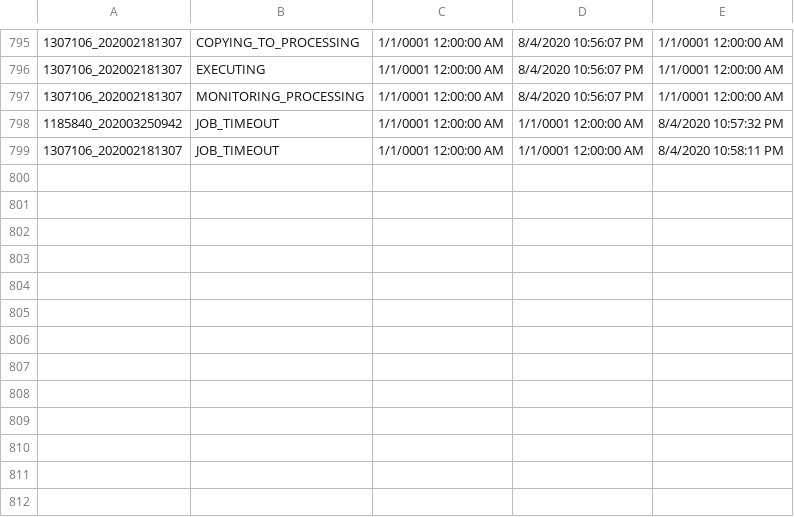
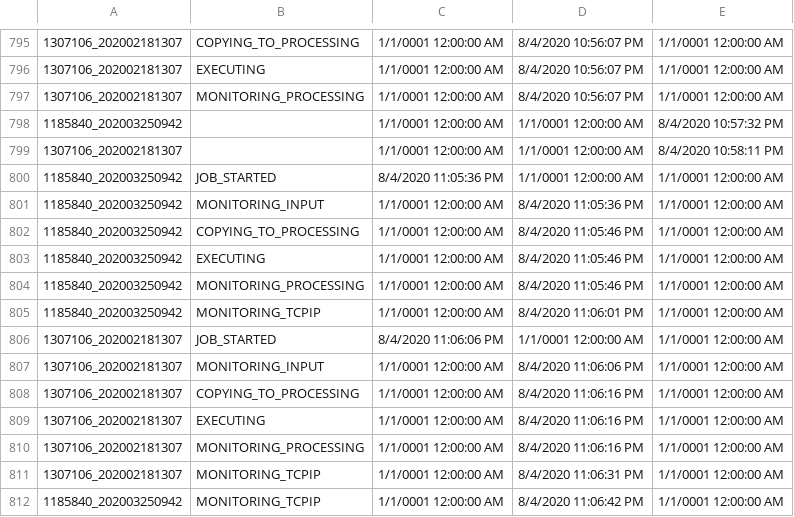
Before and after one commit to jimlundberg/Handler-Web-App, a CSV file: Handler/StatusData.csv, drawn as a sheet; only a part is shown, gaps mark what is left out.

Commit message:
Added MONITORING_TCPIP status

```diff
--- a/Handler/StatusData.csv
+++ b/Handler/StatusData.csv
@@ -797,3 +797,16 @@
 1307106_202002181307,MONITORING_PROCESSING,1/1/0001 12:00:00 AM,8/4/2020 10:56:07 PM,1/1/0001 12:00:00 AM
-1185840_202003250942,JOB_TIMEOUT,1/1/0001 12:00:00 AM,1/1/0001 12:00:00 AM,8/4/2020 10:57:32 PM
-1307106_202002181307,JOB_TIMEOUT,1/1/0001 12:00:00 AM,1/1/0001 12:00:00 AM,8/4/2020 10:58:11 PM
+1185840_202003250942,,1/1/0001 12:00:00 AM,1/1/0001 12:00:00 AM,8/4/2020 10:57:32 PM
+1307106_202002181307,,1/1/0001 12:00:00 AM,1/1/0001 12:00:00 AM,8/4/2020 10:58:11 PM
+1185840_202003250942,JOB_STARTED,8/4/2020 11:05:36 PM,1/1/0001 12:00:00 AM,1/1/0001 12:00:00 AM
+1185840_202003250942,MONITORING_INPUT,1/1/0001 12:00:00 AM,8/4/2020 11:05:36 PM,1/1/0001 12:00:00 AM
+1185840_202003250942,COPYING_TO_PROCESSING,1/1/0001 12:00:00 AM,8/4/2020 11:05:46 PM,1/1/0001 12:00:00 AM
+1185840_202003250942,EXECUTING,1/1/0001 12:00:00 AM,8/4/2020 11:05:46 PM,1/1/0001 12:00:00 AM
+1185840_202003250942,MONITORING_PROCESSING,1/1/0001 12:00:00 AM,8/4/2020 11:05:46 PM,1/1/0001 12:00:00 AM
+1185840_202003250942,MONITORING_TCPIP,1/1/0001 12:00:00 AM,8/4/2020 11:06:01 PM,1/1/0001 12:00:00 AM
+1307106_202002181307,JOB_STARTED,8/4/2020 11:06:06 PM,1/1/0001 12:00:00 AM,1/1/0001 12:00:00 AM
+1307106_202002181307,MONITORING_INPUT,1/1/0001 12:00:00 AM,8/4/2020 11:06:06 PM,1/1/0001 12:00:00 AM
+1307106_202002181307,COPYING_TO_PROCESSING,1/1/0001 12:00:00 AM,8/4/2020 11:06:16 PM,1/1/0001 12:00:00 AM
+1307106_202002181307,EXECUTING,1/1/0001 12:00:00 AM,8/4/2020 11:06:16 PM,1/1/0001 12:00:00 AM
+1307106_202002181307,MONITORING_PROCESSING,1/1/0001 12:00:00 AM,8/4/2020 11:06:16 PM,1/1/0001 12:00:00 AM
+1307106_202002181307,MONITORING_TCPIP,1/1/0001 12:00:00 AM,8/4/2020 11:06:31 PM,1/1/0001 12:00:00 AM
+1185840_202003250942,MONITORING_TCPIP,1/1/0001 12:00:00 AM,8/4/2020 11:06:42 PM,1/1/0001 12:00:00 AM
```
Also changed, not shown: 2 other files.
